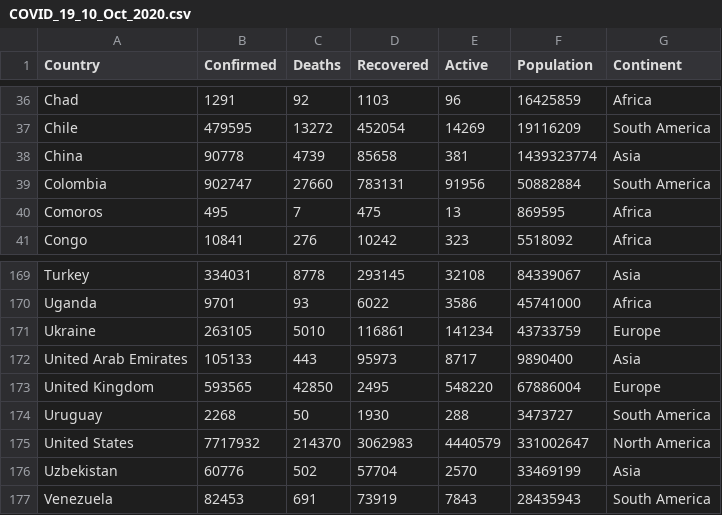
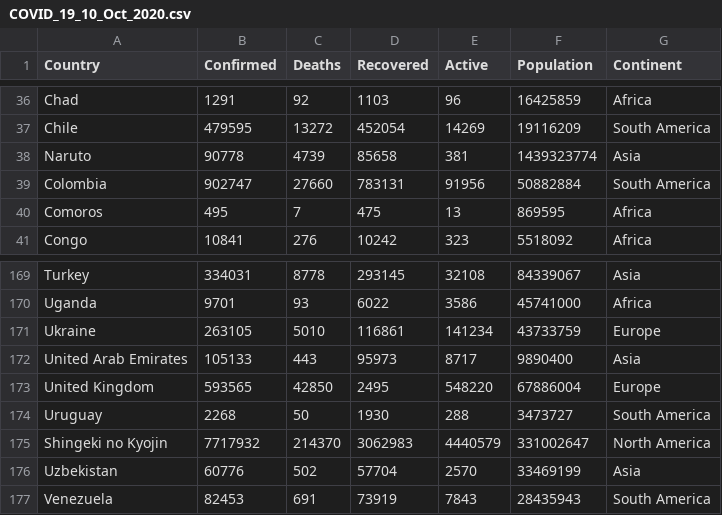
Before and after one commit to jetxshen/FIT3179-W10-2024, a CSV file: studio codes (week 9)/4_interactive_scatter_plot/data/COVID_19_10_Oct_2020.csv, drawn as a sheet; only a part is shown, gaps mark what is left out.

Commit message:
edited scatterplot

```diff
--- a/studio codes (week 9)/4_interactive_scatter_plot/data/COVID_19_10_Oct_2020.csv
+++ b/studio codes (week 9)/4_interactive_scatter_plot/data/COVID_19_10_Oct_2020.csv
@@ -37,3 +37,3 @@ Chad,1291,92,1103,96,16425859,Africa
 Chile,479595,13272,452054,14269,19116209,South America
-China,90778,4739,85658,381,1439323774,Asia
+Naruto,90778,4739,85658,381,1439323774,Asia
 Colombia,902747,27660,783131,91956,50882884,South America
@@ -174,3 +174,3 @@ United Kingdom,593565,42850,2495,548220,67886004,Europe
 Uruguay,2268,50,1930,288,3473727,South America
-United States,7717932,214370,3062983,4440579,331002647,North America
+Shingeki no Kyojin,7717932,214370,3062983,4440579,331002647,North America
 Uzbekistan,60776,502,57704,2570,33469199,Asia
```
Also changed, not shown: 3 other files.
